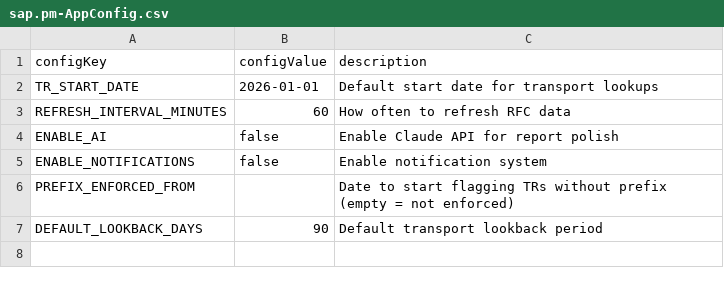
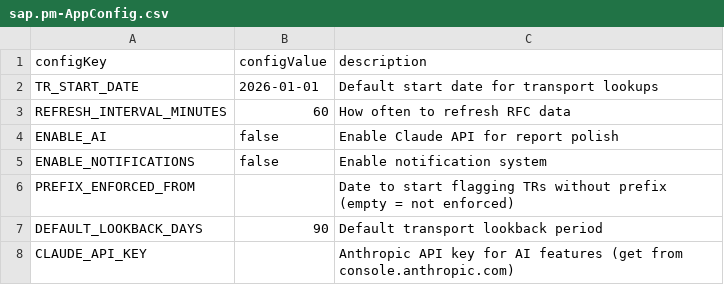
Before and after one commit to Nikhil28281998/sap_projectmanagment, a CSV file: db/data/sap.pm-AppConfig.csv, drawn as a sheet; the diff names each change by its address in the sheet, - before the commit and + after, or states it on an @@ line.

```diff
--- a/db/data/sap.pm-AppConfig.csv
+++ b/db/data/sap.pm-AppConfig.csv
+row 8: CLAUDE_API_KEY |  | Anthropic API key for AI features (get from console.anthropic.com)
```
Also changed, not shown: db/data/sap.pm-WorkItems.csv, 9 other files.
